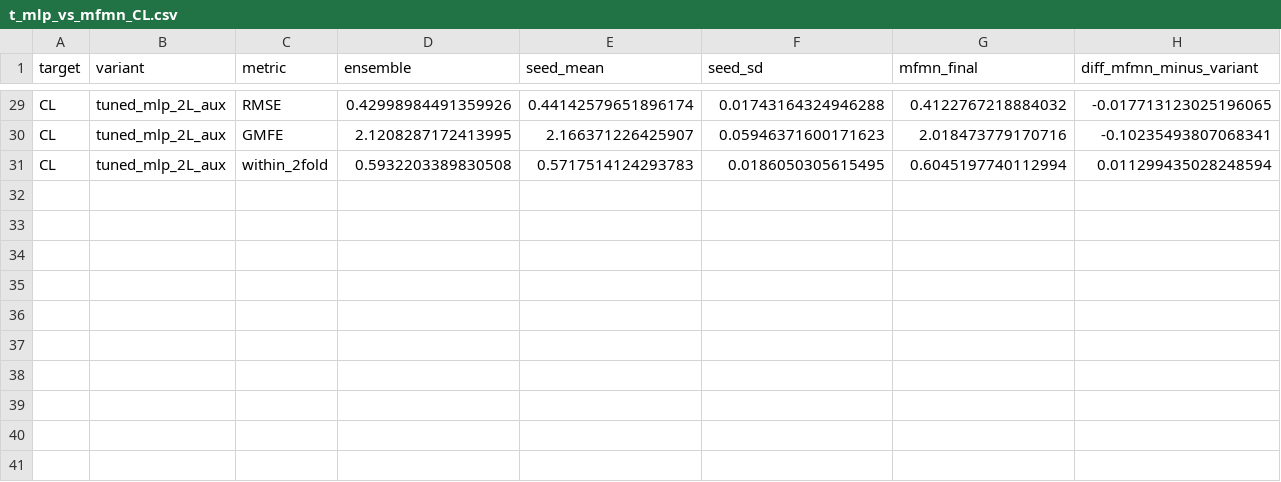
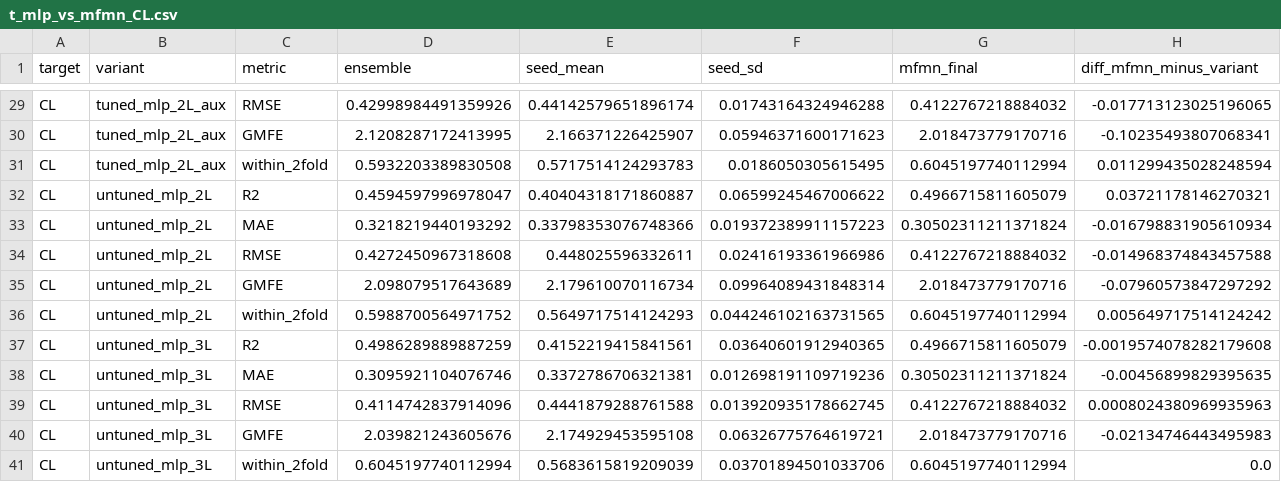
Before and after one commit to kalpokoch/Pharmapackage, a CSV file: results/mlp_vs_mfmn/t_mlp_vs_mfmn_CL.csv, drawn as a sheet; only a part is shown, gaps mark what is left out; rows hold the shown columns only; the diff names each change by its address in the sheet, - before the commit and + after, or states it on an @@ line.

```diff
--- a/results/mlp_vs_mfmn/t_mlp_vs_mfmn_CL.csv
+++ b/results/mlp_vs_mfmn/t_mlp_vs_mfmn_CL.csv
+row 32: CL | untuned_mlp_2L | R2 | 0.4594597996978047 | 0.40404318171860887 | 0.06599245467006622 | 0.4966715811605079 | 0.03721178146270321
+row 33: CL | untuned_mlp_2L | MAE | 0.3218219440193292 | 0.33798353076748366 | 0.019372389911157223 | 0.30502311211371824 | -0.016798831905610934
+row 34: CL | untuned_mlp_2L | RMSE | 0.4272450967318608 | 0.448025596332611 | 0.02416193361966986 | 0.4122767218884032 | -0.014968374843457588
+row 35: CL | untuned_mlp_2L | GMFE | 2.098079517643689 | 2.179610070116734 | 0.09964089431848314 | 2.018473779170716 | -0.07960573847297292
+row 36: CL | untuned_mlp_2L | within_2fold | 0.5988700564971752 | 0.5649717514124293 | 0.044246102163731565 | 0.6045197740112994 | 0.005649717514124242
+row 37: CL | untuned_mlp_3L | R2 | 0.4986289889887259 | 0.4152219415841561 | 0.03640601912940365 | 0.4966715811605079 | -0.0019574078282179608
+row 38: CL | untuned_mlp_3L | MAE | 0.3095921104076746 | 0.3372786706321381 | 0.012698191109719236 | 0.30502311211371824 | -0.00456899829395635
+row 39: CL | untuned_mlp_3L | RMSE | 0.4114742837914096 | 0.4441879288761588 | 0.013920935178662745 | 0.4122767218884032 | 0.0008024380969935963
+row 40: CL | untuned_mlp_3L | GMFE | 2.039821243605676 | 2.174929453595108 | 0.06326775764619721 | 2.018473779170716 | -0.02134746443495983
+row 41: CL | untuned_mlp_3L | within_2fold | 0.6045197740112994 | 0.5683615819209039 | 0.03701894501033706 | 0.6045197740112994 | 0.0
```
Also changed, not shown: results/mlp_vs_mfmn/t_mlp_vs_mfmn_VDss.csv, 10 other files.
